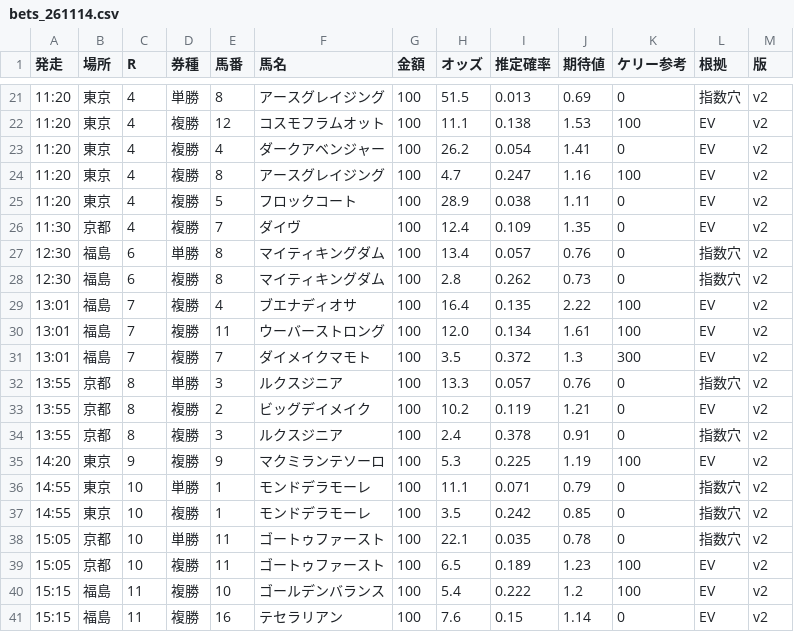
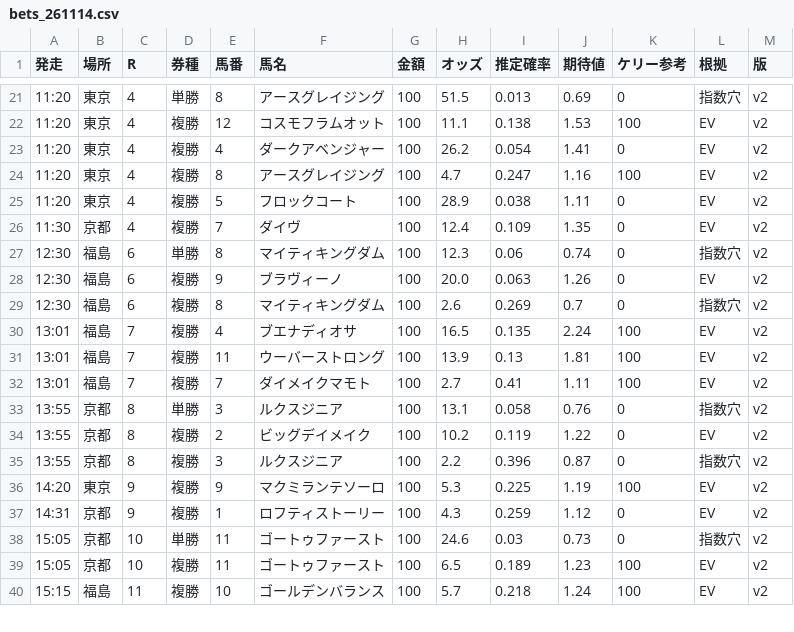
Before and after one commit to notk0618-code/keiba-dashboard, a CSV file: bets_261114.csv, drawn as a sheet; only a part is shown, gaps mark what is left out; the diff covers the shown part only.

```diff
--- a/bets_261114.csv
+++ b/bets_261114.csv
@@ -26,16 +26,15 @@
 11:30,京都,4,複勝,7,ダイヴ,100,12.4,0.109,1.35,0,EV,v2
-12:30,福島,6,単勝,8,マイティキングダム,100,13.4,0.057,0.76,0,指数穴,v2
-12:30,福島,6,複勝,8,マイティキングダム,100,2.8,0.262,0.73,0,指数穴,v2
-13:01,福島,7,複勝,4,ブエナディオサ,100,16.4,0.135,2.22,100,EV,v2
-13:01,福島,7,複勝,11,ウーバーストロング,100,12.0,0.134,1.61,100,EV,v2
-13:01,福島,7,複勝,7,ダイメイクマモト,100,3.5,0.372,1.3,300,EV,v2
-13:55,京都,8,単勝,3,ルクスジニア,100,13.3,0.057,0.76,0,指数穴,v2
-13:55,京都,8,複勝,2,ビッグデイメイク,100,10.2,0.119,1.21,0,EV,v2
-13:55,京都,8,複勝,3,ルクスジニア,100,2.4,0.378,0.91,0,指数穴,v2
+12:30,福島,6,単勝,8,マイティキングダム,100,12.3,0.06,0.74,0,指数穴,v2
+12:30,福島,6,複勝,9,ブラヴィーノ,100,20.0,0.063,1.26,0,EV,v2
+12:30,福島,6,複勝,8,マイティキングダム,100,2.6,0.269,0.7,0,指数穴,v2
+13:01,福島,7,複勝,4,ブエナディオサ,100,16.5,0.135,2.24,100,EV,v2
+13:01,福島,7,複勝,11,ウーバーストロング,100,13.9,0.13,1.81,100,EV,v2
+13:01,福島,7,複勝,7,ダイメイクマモト,100,2.7,0.41,1.11,100,EV,v2
+13:55,京都,8,単勝,3,ルクスジニア,100,13.1,0.058,0.76,0,指数穴,v2
+13:55,京都,8,複勝,2,ビッグデイメイク,100,10.2,0.119,1.22,0,EV,v2
+13:55,京都,8,複勝,3,ルクスジニア,100,2.2,0.396,0.87,0,指数穴,v2
 14:20,東京,9,複勝,9,マクミランテソーロ,100,5.3,0.225,1.19,100,EV,v2
-14:55,東京,10,単勝,1,モンドデラモーレ,100,11.1,0.071,0.79,0,指数穴,v2
-14:55,東京,10,複勝,1,モンドデラモーレ,100,3.5,0.242,0.85,0,指数穴,v2
-15:05,京都,10,単勝,11,ゴートゥファースト,100,22.1,0.035,0.78,0,指数穴,v2
+14:31,京都,9,複勝,1,ロフティストーリー,100,4.3,0.259,1.12,0,EV,v2
+15:05,京都,10,単勝,11,ゴートゥファースト,100,24.6,0.03,0.73,0,指数穴,v2
 15:05,京都,10,複勝,11,ゴートゥファースト,100,6.5,0.189,1.23,100,EV,v2
-15:15,福島,11,複勝,10,ゴールデンバランス,100,5.4,0.222,1.2,100,EV,v2
-15:15,福島,11,複勝,16,テセラリアン,100,7.6,0.15,1.14,0,EV,v2
+15:15,福島,11,複勝,10,ゴールデンバランス,100,5.7,0.218,1.24,100,EV,v2
```
Also changed, not shown: 2 added rows and 20 edited cells elsewhere in this file, 39 other files.
